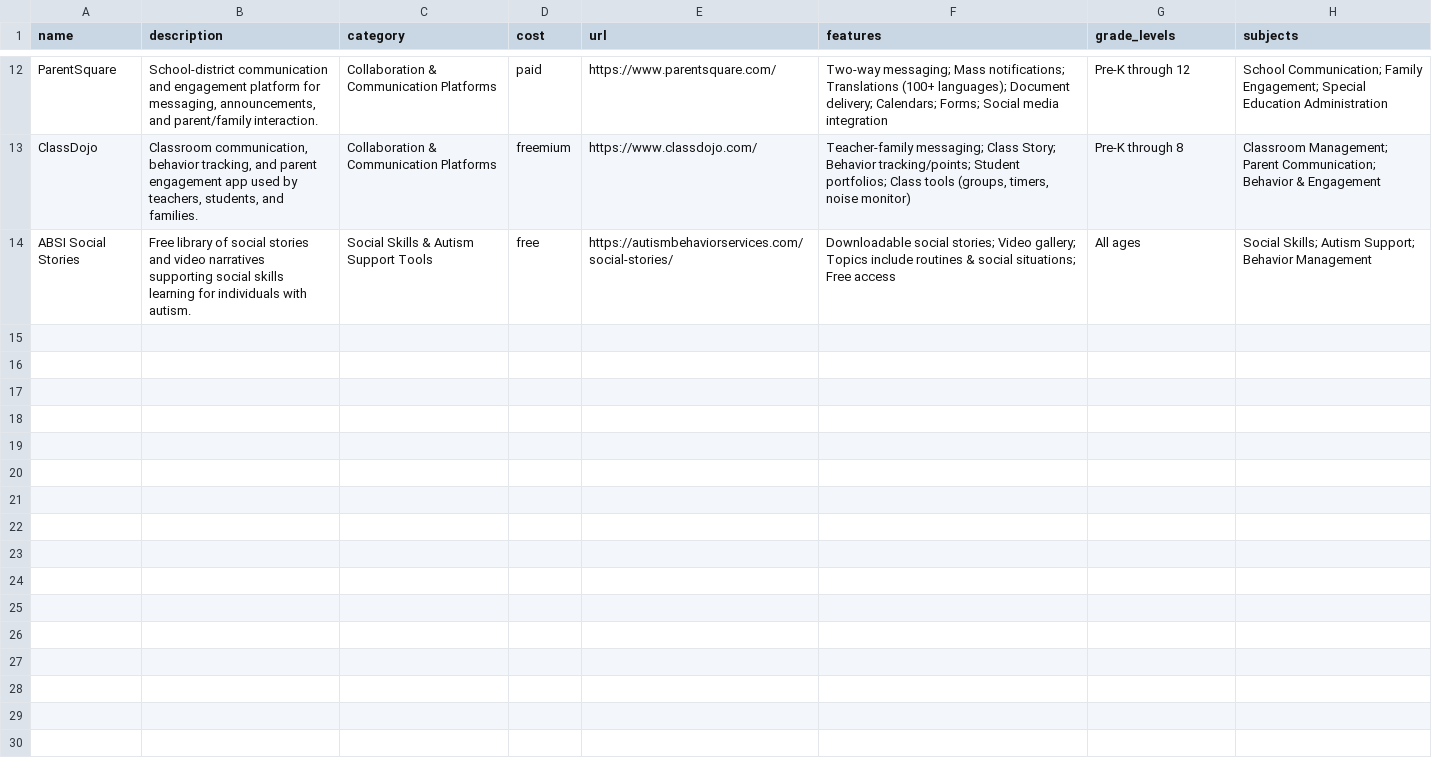
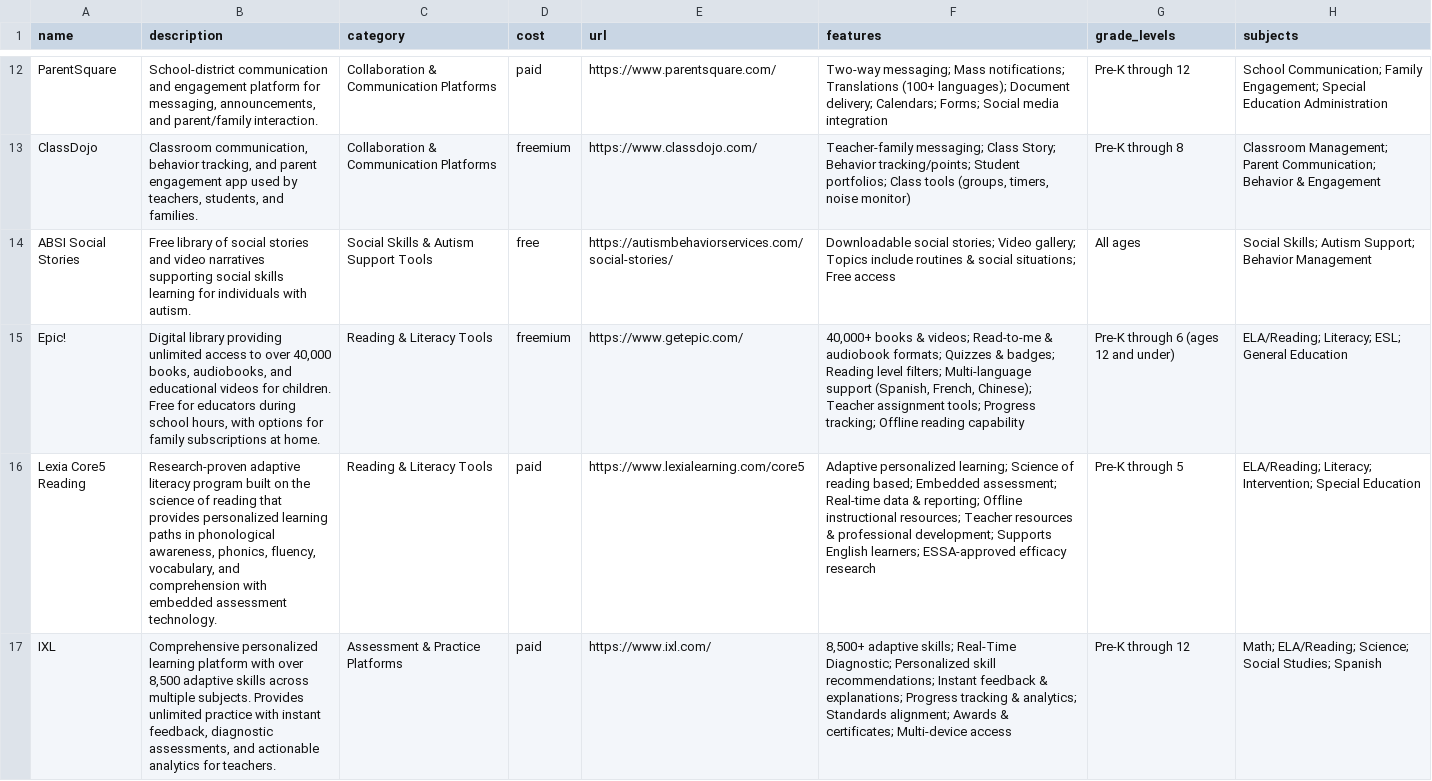
Before and after one commit to DerikVo/derikvo.github.io, a CSV file: Data/ed-tech-tools.csv, drawn as a sheet; only a part is shown, gaps mark what is left out; the diff covers the shown part only; the diff names each change by its address in the sheet, - before the commit and + after, or states it on an @@ line.

Commit message:
added more acronyms and tech tools

```diff
--- a/Data/ed-tech-tools.csv
+++ b/Data/ed-tech-tools.csv
+row 15: Epic! | Digital library providing unlimited access to over 40,000 books, audiobooks, and educational videos for children. Free for educators during school hours, with options for family subscriptions at home. | Reading & Literacy Tools | freemium | https://www.getepic.com/ | 40,000+ books & videos; Read-to-me & audiobook formats; Quizzes & badges; Reading level filters; Multi-language support (Spanish, French, Chinese); Teacher assignment tools; Progress tracking; Offline reading capability | Pre-K through 6 (ages 12 and under) | ELA/Reading; Literacy; ESL; General Education
+row 16: Lexia Core5 Reading | Research-proven adaptive literacy program built on the science of reading that provides personalized learning paths in phonological awareness, phonics, fluency, vocabulary, and comprehension with embedded assessment technology. | Reading & Literacy Tools | paid | https://www.lexialearning.com/core5 | Adaptive personalized learning; Science of reading based; Embedded assessment; Real-time data & reporting; Offline instructional resources; Teacher resources & professional development; Supports English learners; ESSA-approved efficacy research | Pre-K through 5 | ELA/Reading; Literacy; Intervention; Special Education
+row 17: IXL | Comprehensive personalized learning platform with over 8,500 adaptive skills across multiple subjects. Provides unlimited practice with instant feedback, diagnostic assessments, and actionable analytics for teachers. | Assessment & Practice Platforms | paid | https://www.ixl.com/ | 8,500+ adaptive skills; Real-Time Diagnostic; Personalized skill recommendations; Instant feedback & explanations; Progress tracking & analytics; Standards alignment; Awards & certificates; Multi-device access | Pre-K through 12 | Math; ELA/Reading; Science; Social Studies; Spanish
```
Also changed, not shown: 3 added rows elsewhere in this file, 1 other file.
